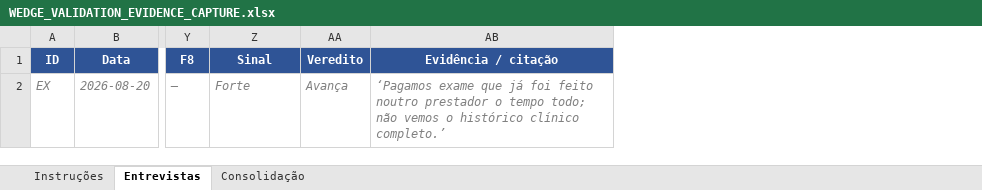
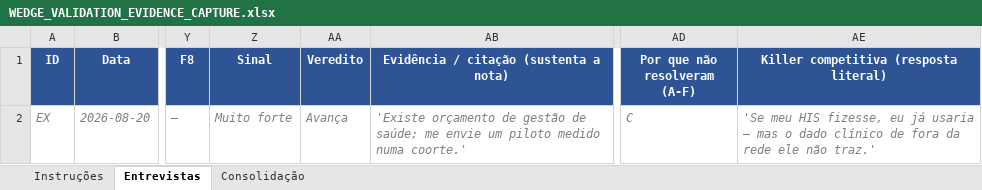
Before and after one commit to Ca-V/sintera-platform, an Excel workbook: docs/WEDGE_VALIDATION_EVIDENCE_CAPTURE.xlsx, sheet Entrevistas, drawn as a sheet; only a part is shown, gaps mark what is left out; values as stored, in another font and other column widths than the file's, no borders; removed rows and columns are numbered as before the commit, all else as after; the diff names each change by its address in the sheet, - before the commit and + after, or states it on an @@ line.

```diff
--- a/docs/WEDGE_VALIDATION_EVIDENCE_CAPTURE.xlsx (sheet Entrevistas)
+++ b/docs/WEDGE_VALIDATION_EVIDENCE_CAPTURE.xlsx (sheet Entrevistas)
-column AB (Evidência / citação), row 2: ‘Pagamos exame que já foi feito noutro prestador o tempo todo; não vemos o histórico clínico completo.’
+column AB, rows 1-2: Evidência / citação (sustenta a nota) | 'Existe orçamento de gestão de saúde; me envie um piloto medido numa coorte.'
+column AD (Por que não resolveram (A-F)), row 2: C
+column AE, rows 1-2: Killer competitiva (resposta literal) | 'Se meu HIS fizesse, eu já usaria — mas o dado clínico de fora da rede ele não traz.'
-Z2 (Sinal): Forte
+Z2 (Sinal): Muito forte
```
Also changed, not shown: sheet Instruções, sheet Consolidação, 1 other file.
